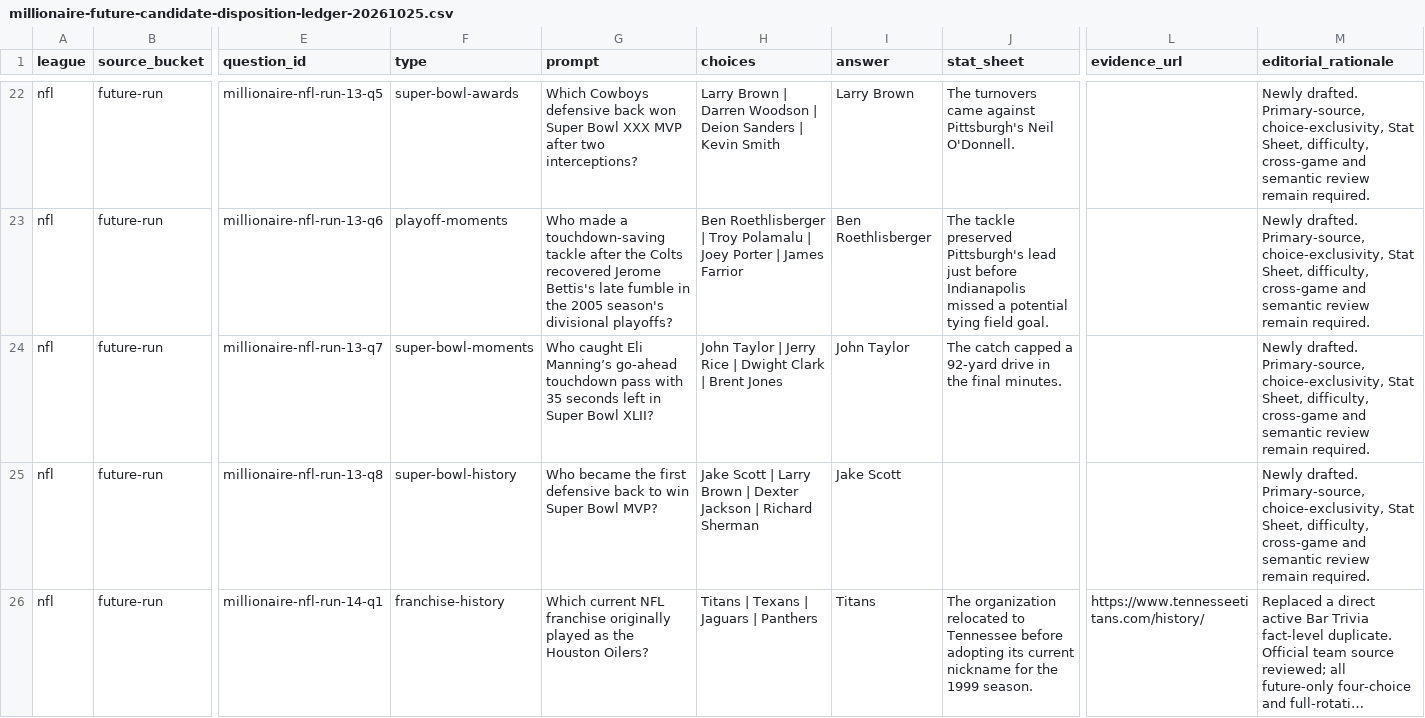
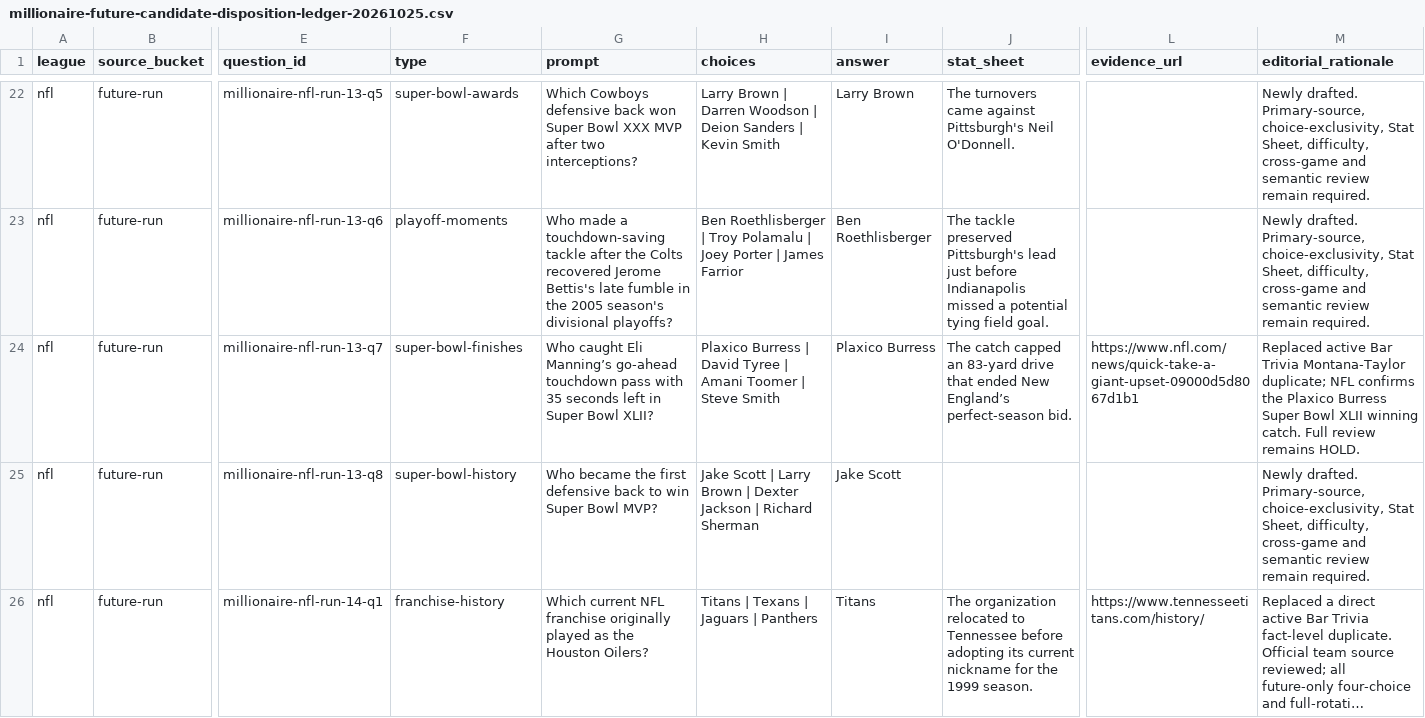
Before and after one commit to codyking0602/Octagon-HQ, a CSV file: docs/audits/millionaire-future-candidate-disposition-ledger-20261025.csv, drawn as a sheet; only a part is shown, gaps mark what is left out; long unchanged cells end in …; the diff names each change by its address in the sheet, - before the commit and + after, or states it on an @@ line.

Commit message:
Sync sourced NFL Q13-7 Holden candidate details

```diff
--- a/docs/audits/millionaire-future-candidate-disposition-ledger-20261025.csv
+++ b/docs/audits/millionaire-future-candidate-disposition-ledger-20261025.csv
-F24 (type): super-bowl-moments
+F24 (type): super-bowl-finishes
-H24 (choices): John Taylor | Jerry Rice | Dwight Clark | Brent Jones
+H24 (choices): Plaxico Burress | David Tyree | Amani Toomer | Steve Smith
-I24 (answer): John Taylor
+I24 (answer): Plaxico Burress
-J24 (stat_sheet): …catch capped a 92-yard drive in the final minutes.
+J24 (stat_sheet): …catch capped an 83-yard drive that ended New England’s perfect-season bid.
-L24 (evidence_url): (empty)
+L24 (evidence_url): https://www.nfl.com/news/quick-take-a-giant-upset-09000d5d8067d1b1
-M24 (editorial_rationale): Newly drafted. Primary-source, choice-exclusivity, Stat Sheet, difficulty, cross-game and semantic review remain required.
+M24 (editorial_rationale): Replaced active Bar Trivia Montana-Taylor duplicate; NFL confirms the Plaxico Burress Super Bowl XLII winning catch. Full review remains HOLD.
```
